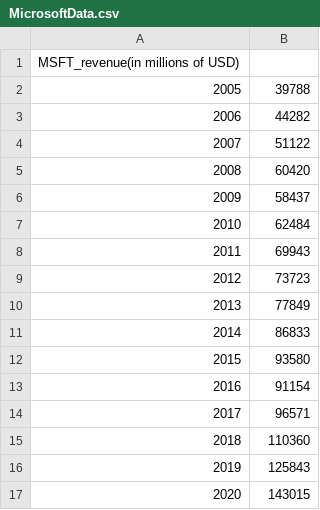
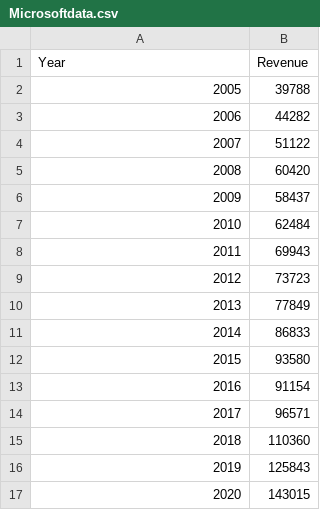
Before and after one commit to 0scarg/BigTechCompanyGrowth, a CSV file: Microsoftdata.csv (was MicrosoftData.csv), drawn as a sheet; removed rows and columns are numbered as before the commit, all else as after; the diff names each change by its address in the sheet, - before the commit and + after, or states it on an @@ line.

```diff
--- a/MicrosoftData.csv
+++ b/Microsoftdata.csv
-row 1: MSFT_revenue(in millions of USD)
+row 1: Year | Revenue
```
Also changed, not shown: 14 other files.
